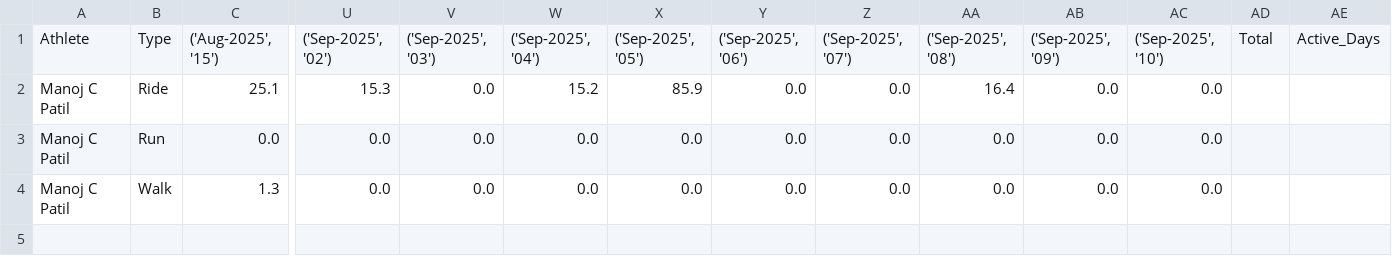
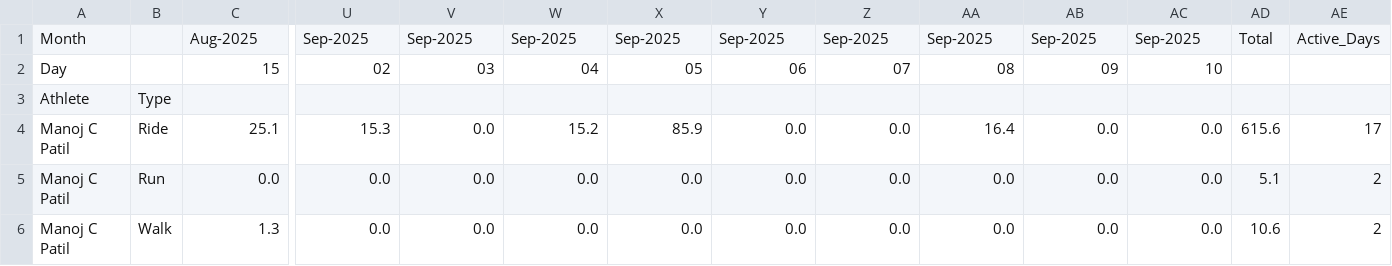
Before and after one commit to manojcpatil/jalgaon-cyclists-club, a CSV file: leaderboard.csv, drawn as a sheet; only a part is shown, gaps mark what is left out; removed rows and columns are numbered as before the commit, all else as after; rows hold the shown columns only; the diff names each change by its address in the sheet, - before the commit and + after, or states it on an @@ line.

```diff
--- a/leaderboard.csv
+++ b/leaderboard.csv
-row 1: Athlete | Type | ('Aug-2025', '15') | ('Sep-2025', '02') | ('Sep-2025', '03') | ('Sep-2025', '04') | ('Sep-2025', '05') | ('Sep-2025', '06') | ('Sep-2025', '07') | ('Sep-2025', '08') | ('Sep-2025', '09') | ('Sep-2025', '10') | Total | Active_Days
+row 1: Month |  | Aug-2025 | Sep-2025 | Sep-2025 | Sep-2025 | Sep-2025 | Sep-2025 | Sep-2025 | Sep-2025 | Sep-2025 | Sep-2025 | Total | Active_Days
+row 2: Day |  | 15 | 02 | 03 | 04 | 05 | 06 | 07 | 08 | 09 | 10
+row 3: Athlete | Type
-AD4: (empty)
+AD4: 615.6
-AE4: (empty)
+AE4: 17
-AD5: (empty)
+AD5: 5.1
-AE5:AE6: (empty)
+AE5:AE6: 2
-AD6: (empty)
+AD6: 10.6
```
Also changed, not shown: 2 other files.
